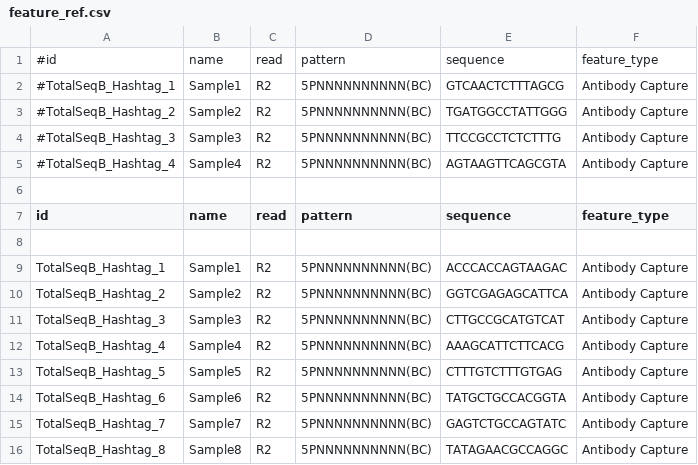
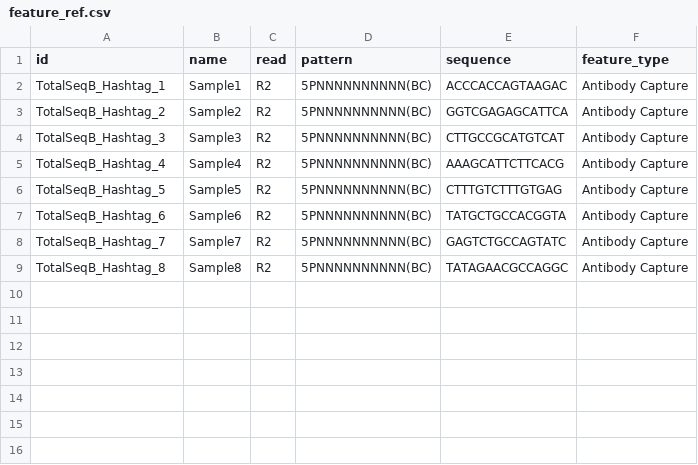
Before and after one commit to RozaRostamnejad/CVS_SplVacc_BM__Ghr_Thy_Jul_24_scRNA, a CSV file: feature_ref.csv, drawn as a sheet.

Commit message:
minor update

```diff
--- a/feature_ref.csv
+++ b/feature_ref.csv
@@ -1,9 +1,2 @@
-#id,name,read,pattern,sequence,feature_type
-#TotalSeqB_Hashtag_1,Sample1,R2,5PNNNNNNNNNN(BC),GTCAACTCTTTAGCG,Antibody Capture
-#TotalSeqB_Hashtag_2,Sample2,R2,5PNNNNNNNNNN(BC),TGATGGCCTATTGGG,Antibody Capture
-#TotalSeqB_Hashtag_3,Sample3,R2,5PNNNNNNNNNN(BC),TTCCGCCTCTCTTTG,Antibody Capture
-#TotalSeqB_Hashtag_4,Sample4,R2,5PNNNNNNNNNN(BC),AGTAAGTTCAGCGTA,Antibody Capture
-
 id,name,read,pattern,sequence,feature_type
-
 TotalSeqB_Hashtag_1,Sample1,R2,5PNNNNNNNNNN(BC),ACCCACCAGTAAGAC,Antibody Capture
```
